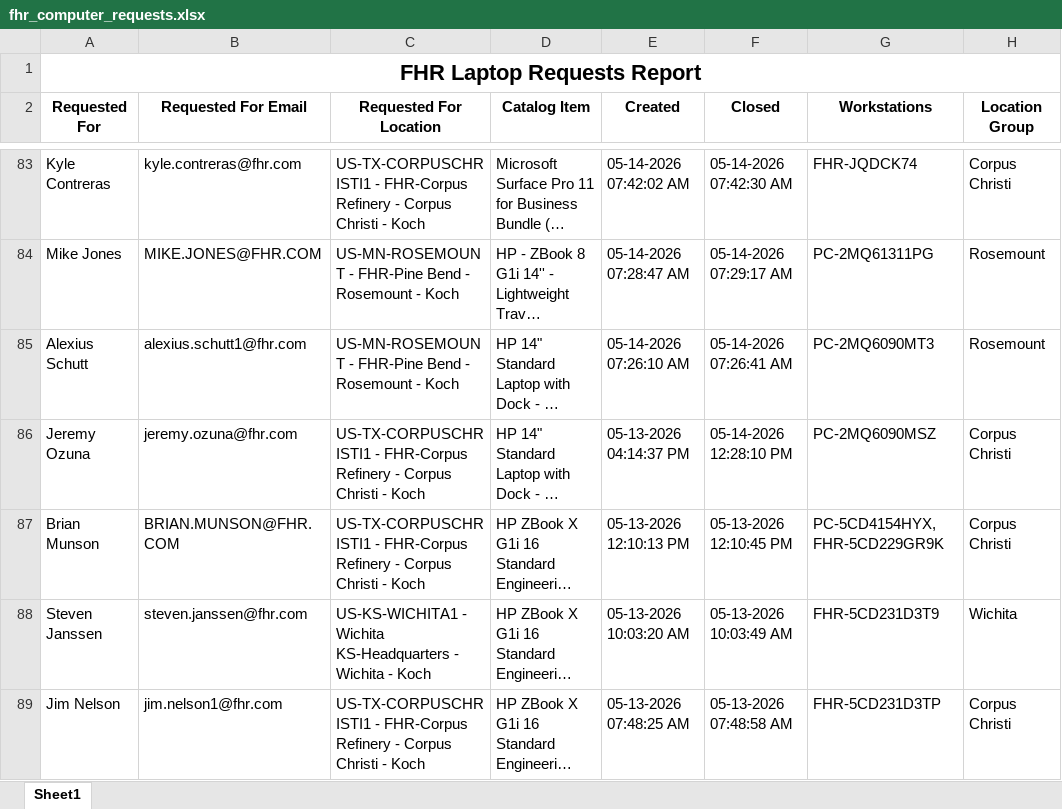
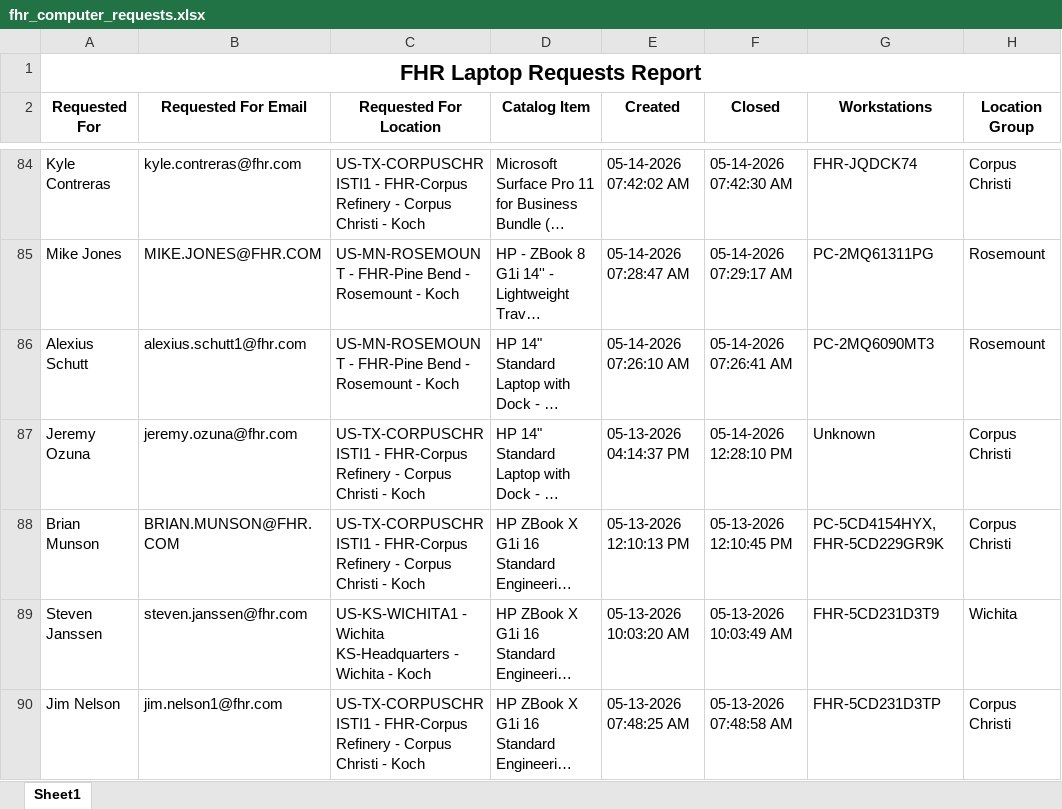
Before and after one commit to ellis-massey-FHR/fhr-device-audit, an Excel workbook: output/fhr_computer_requests.xlsx, sheet Sheet1, drawn as a sheet; only a part is shown, gaps mark what is left out; long unchanged cells end in …; values as stored, in another font and other column widths than the file's, no borders; charts and pictures not drawn; addresses are those after the commit; the diff covers the shown part only; the diff names each change by its address in the sheet, - before the commit and + after, or states it on an @@ line.

```diff
--- a/output/fhr_computer_requests.xlsx (sheet Sheet1)
+++ b/output/fhr_computer_requests.xlsx (sheet Sheet1)
-G87 (Workstations): PC-2MQ6090MSZ
+G87 (Workstations): Unknown
```
Also changed, not shown: 1 added row and 23 edited cells elsewhere in this sheet, charts or pictures.
